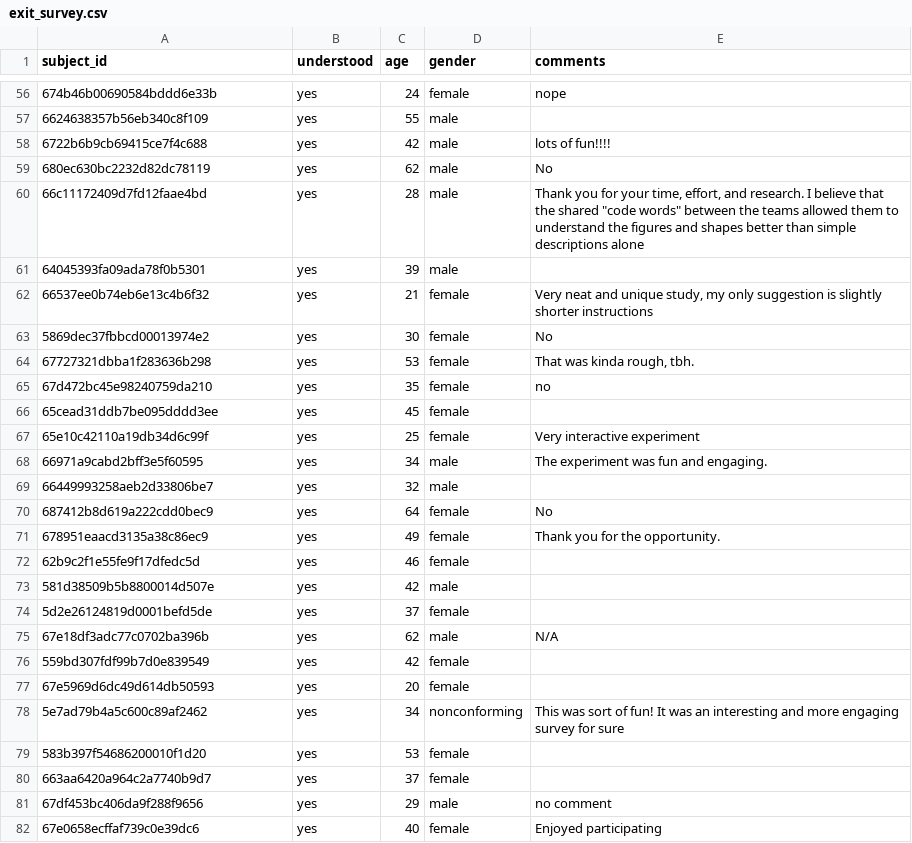
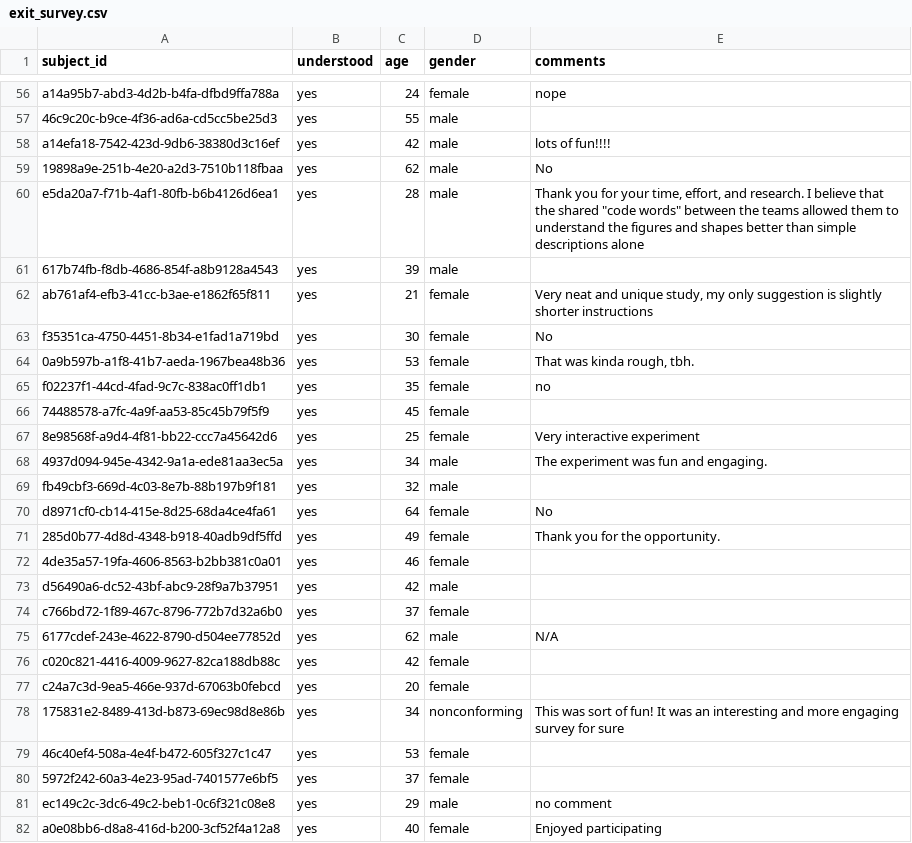
Before and after one commit to aliciamchen/code-switching, a CSV file: data/free-response/exit_survey.csv, drawn as a sheet; only a part is shown, gaps mark what is left out; the diff covers the shown part only.

```diff
--- a/data/free-response/exit_survey.csv
+++ b/data/free-response/exit_survey.csv
@@ -56,27 +56,27 @@ subject_id,understood,age,gender,comments
-674b46b00690584bddd6e33b,yes,24,female,nope
-6624638357b56eb340c8f109,yes,55,male,
-6722b6b9cb69415ce7f4c688,yes,42,male,lots of fun!!!!
-680ec630bc2232d82dc78119,yes,62,male,No
-66c11172409d7fd12faae4bd,yes,28,male,"Thank you for your time, effort, and research. I believe that the shared ""code words"" between the teams allowed them to understand the figures and shapes better than simple descriptions alone"
-64045393fa09ada78f0b5301,yes,39,male,
-66537ee0b74eb6e13c4b6f32,yes,21,female,"Very neat and unique study, my only suggestion is slightly shorter instructions"
-5869dec37fbbcd00013974e2,yes,30,female,No
-67727321dbba1f283636b298,yes,53,female,"That was kinda rough, tbh. "
-67d472bc45e98240759da210,yes,35,female,no
-65cead31ddb7be095dddd3ee,yes,45,female,
-65e10c42110a19db34d6c99f,yes,25,female,Very interactive experiment
-66971a9cabd2bff3e5f60595,yes,34,male,The experiment was fun and engaging.
-66449993258aeb2d33806be7,yes,32,male,
-687412b8d619a222cdd0bec9,yes,64,female,No
-678951eaacd3135a38c86ec9,yes,49,female,Thank you for the opportunity.
-62b9c2f1e55fe9f17dfedc5d,yes,46,female,
-581d38509b5b8800014d507e,yes,42,male,
-5d2e26124819d0001befd5de,yes,37,female,
-67e18df3adc77c0702ba396b,yes,62,male,N/A
-559bd307fdf99b7d0e839549,yes,42,female,
-67e5969d6dc49d614db50593,yes,20,female,
-5e7ad79b4a5c600c89af2462,yes,34,nonconforming,This was sort of fun! It was an interesting and more engaging survey for sure
-583b397f54686200010f1d20,yes,53,female,
-663aa6420a964c2a7740b9d7,yes,37,female,
-67df453bc406da9f288f9656,yes,29,male,no comment
-67e0658ecffaf739c0e39dc6,yes,40,female,Enjoyed participating
+a14a95b7-abd3-4d2b-b4fa-dfbd9ffa788a,yes,24,female,nope
+46c9c20c-b9ce-4f36-ad6a-cd5cc5be25d3,yes,55,male,
+a14efa18-7542-423d-9db6-38380d3c16ef,yes,42,male,lots of fun!!!!
+19898a9e-251b-4e20-a2d3-7510b118fbaa,yes,62,male,No
+e5da20a7-f71b-4af1-80fb-b6b4126d6ea1,yes,28,male,"Thank you for your time, effort, and research. I believe that the shared ""code words"" between the teams allowed them to understand the figures and shapes better than simple descriptions alone"
+617b74fb-f8db-4686-854f-a8b9128a4543,yes,39,male,
+ab761af4-efb3-41cc-b3ae-e1862f65f811,yes,21,female,"Very neat and unique study, my only suggestion is slightly shorter instructions"
+f35351ca-4750-4451-8b34-e1fad1a719bd,yes,30,female,No
+0a9b597b-a1f8-41b7-aeda-1967bea48b36,yes,53,female,"That was kinda rough, tbh. "
+f02237f1-44cd-4fad-9c7c-838ac0ff1db1,yes,35,female,no
+74488578-a7fc-4a9f-aa53-85c45b79f5f9,yes,45,female,
+8e98568f-a9d4-4f81-bb22-ccc7a45642d6,yes,25,female,Very interactive experiment
+4937d094-945e-4342-9a1a-ede81aa3ec5a,yes,34,male,The experiment was fun and engaging.
+fb49cbf3-669d-4c03-8e7b-88b197b9f181,yes,32,male,
+d8971cf0-cb14-415e-8d25-68da4ce4fa61,yes,64,female,No
+285d0b77-4d8d-4348-b918-40adb9df5ffd,yes,49,female,Thank you for the opportunity.
+4de35a57-19fa-4606-8563-b2bb381c0a01,yes,46,female,
+d56490a6-dc52-43bf-abc9-28f9a7b37951,yes,42,male,
+c766bd72-1f89-467c-8796-772b7d32a6b0,yes,37,female,
+6177cdef-243e-4622-8790-d504ee77852d,yes,62,male,N/A
+c020c821-4416-4009-9627-82ca188db88c,yes,42,female,
+c24a7c3d-9ea5-466e-937d-67063b0febcd,yes,20,female,
+175831e2-8489-413d-b873-69ec98d8e86b,yes,34,nonconforming,This was sort of fun! It was an interesting and more engaging survey for sure
+46c40ef4-508a-4e4f-b472-605f327c1c47,yes,53,female,
+5972f242-60a3-4e23-95ad-7401577e6bf5,yes,37,female,
+ec149c2c-3dc6-49c2-beb1-0c6f321c08e8,yes,29,male,no comment
+a0e08bb6-d8a8-416d-b200-3cf52f4a12a8,yes,40,female,Enjoyed participating
```
Also changed, not shown: 158 edited cells elsewhere in this file, data/transparency/exit_survey.csv, 24 other files.
